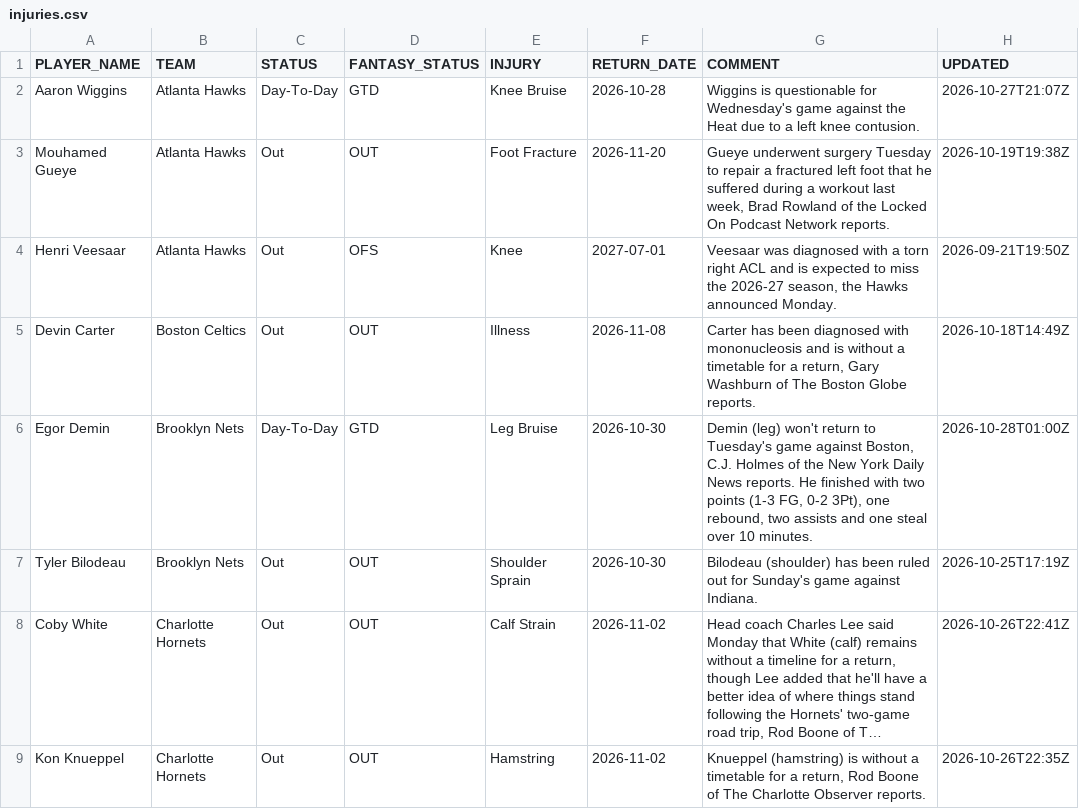
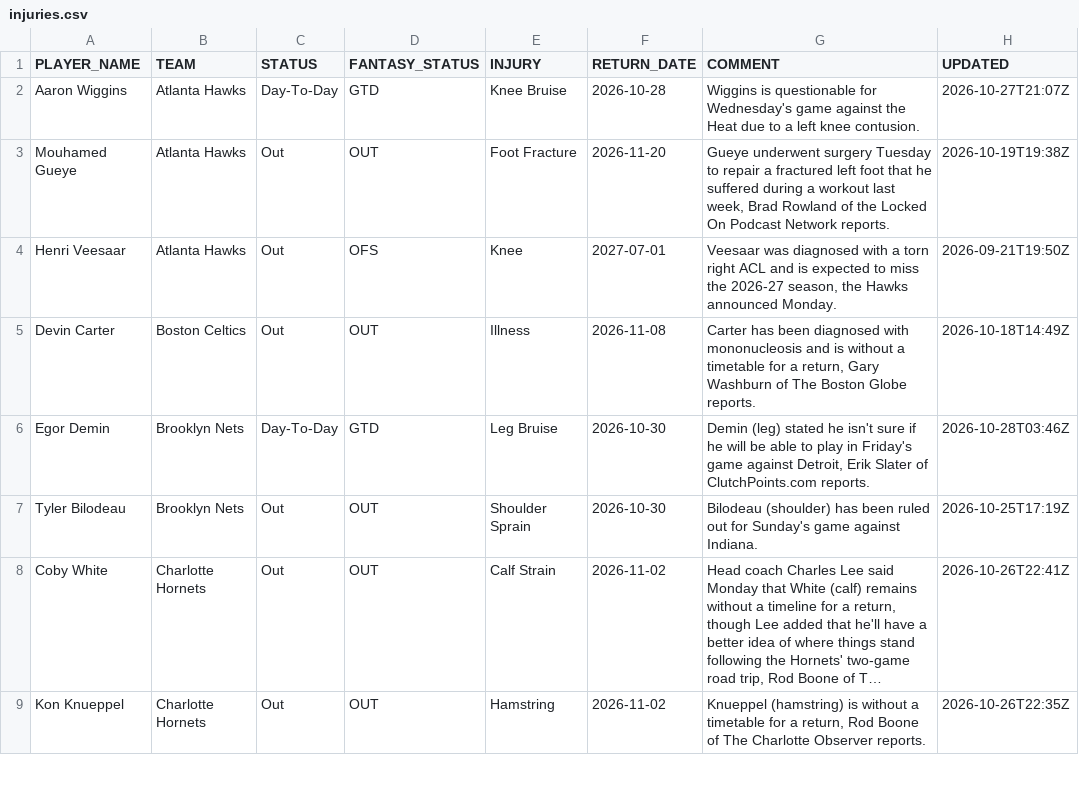
Before and after one commit to RoiGreen/dagger, a CSV file: nba_2026_27/injuries.csv, drawn as a sheet; only a part is shown; long unchanged cells end in …; the diff covers the shown part only.

```diff
--- a/nba_2026_27/injuries.csv
+++ b/nba_2026_27/injuries.csv
@@ -5,3 +5,3 @@ Henri Veesaar,Atlanta Hawks,Out,OFS,Knee,2027-07-01,"Veesaar was diagnosed with
 Devin Carter,Boston Celtics,Out,OUT,Illness,2026-11-08,"Carter has been diagnosed with mononucleosis and is without a timetable for a return, Gary Washburn of The Boston Globe reports.",2026-10-18T14:49Z
-Egor Demin,Brooklyn Nets,Day-To-Day,GTD,Leg Bruise,2026-10-30,"Demin (leg) won't return to Tuesday's game against Boston, C.J. Holmes of the New York Daily News reports. He finished with two points (1-3 FG, 0-2 3Pt), one rebound, two assists and one steal over 10 minutes.",2026-10-28T01:00Z
+Egor Demin,Brooklyn Nets,Day-To-Day,GTD,Leg Bruise,2026-10-30,"Demin (leg) stated he isn't sure if he will be able to play in Friday's game against Detroit, Erik Slater of ClutchPoints.com reports.",2026-10-28T03:46Z
 Tyler Bilodeau,Brooklyn Nets,Out,OUT,Shoulder Sprain,2026-10-30,Bilodeau (shoulder) has been ruled out for Sunday's game against Indiana.,2026-10-25T17:19Z
```
Also changed, not shown: 7 edited cells elsewhere in this file, nba_2026_27/advanced_regular.csv, nba_2026_27/teams_advanced_regular.csv, 11 other files.
